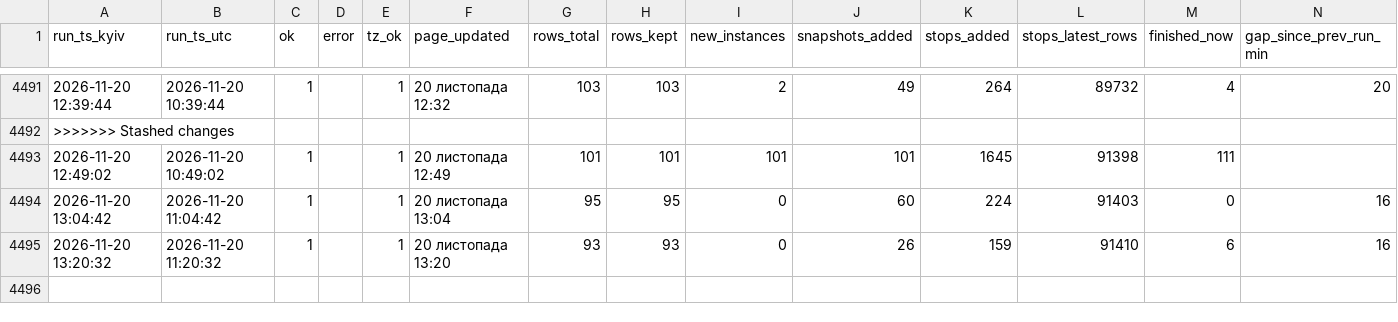
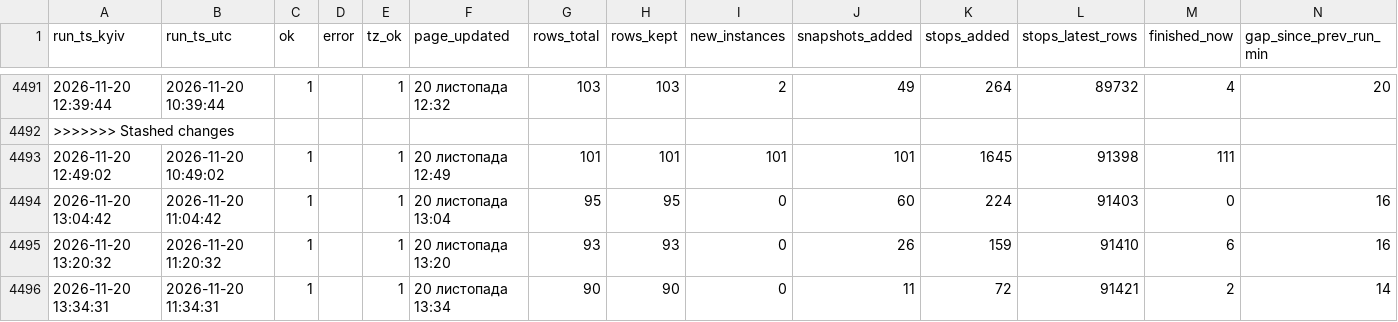
Before and after one commit to bratxja-cmd/UZ-delays, a CSV file: data/run_log.csv, drawn as a sheet; only a part is shown, gaps mark what is left out; the diff names each change by its address in the sheet, - before the commit and + after, or states it on an @@ line.

```diff
--- a/data/run_log.csv
+++ b/data/run_log.csv
+row 4496: 2026-11-20 13:34:31 | 2026-11-20 11:34:31 | 1 |  | 1 | 20 листопада 13:34 | 90 | 90 | 0 | 11 | 72 | 91421 | 2 | 14
```
Also changed, not shown: 5 other files.
